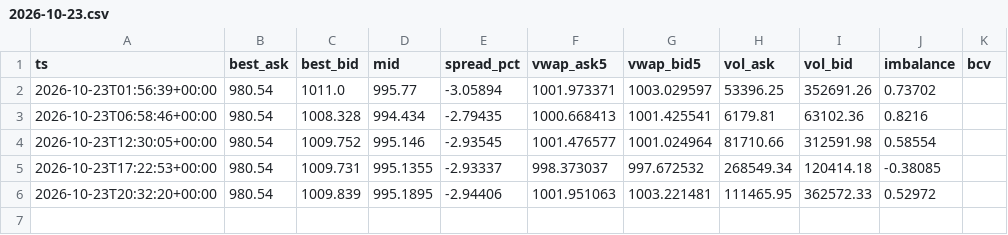
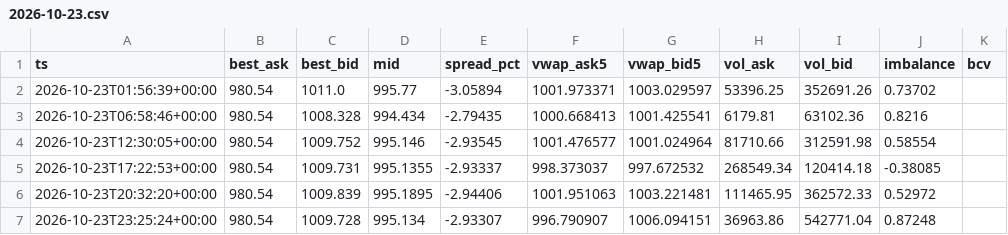
Before and after one commit to fnatic024/p2p-prediction, a CSV file: data/2026-10-23.csv, drawn as a sheet.

```diff
--- a/data/2026-10-23.csv
+++ b/data/2026-10-23.csv
@@ -6 +6,2 @@ ts,best_ask,best_bid,mid,spread_pct,vwap_ask5,vwap_bid5,vol_ask,vol_bid,imbalanc
 2026-10-23T20:32:20+00:00,980.54,1009.839,995.1895,-2.94406,1001.951063,1003.221481,111465.95,362572.33,0.52972,
+2026-10-23T23:25:24+00:00,980.54,1009.728,995.134,-2.93307,996.790907,1006.094151,36963.86,542771.04,0.87248,
```
Also changed, not shown: 1 other file.
